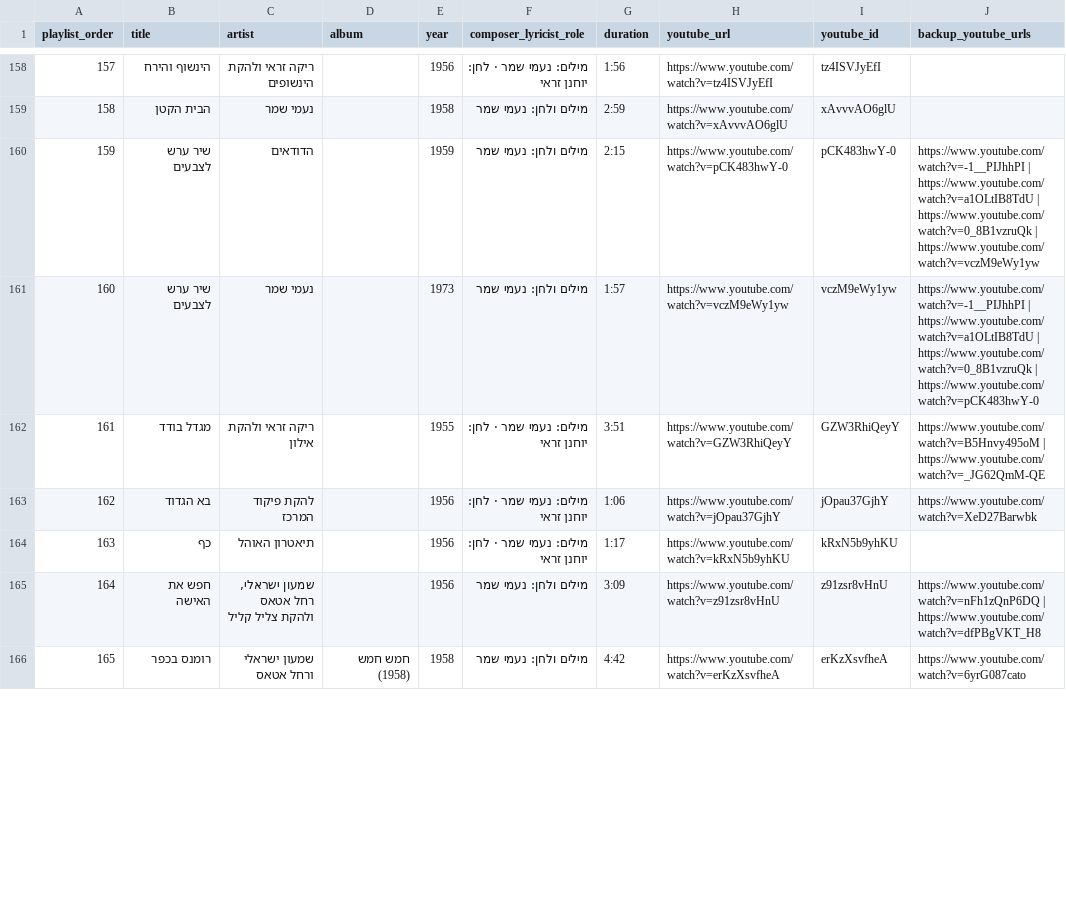
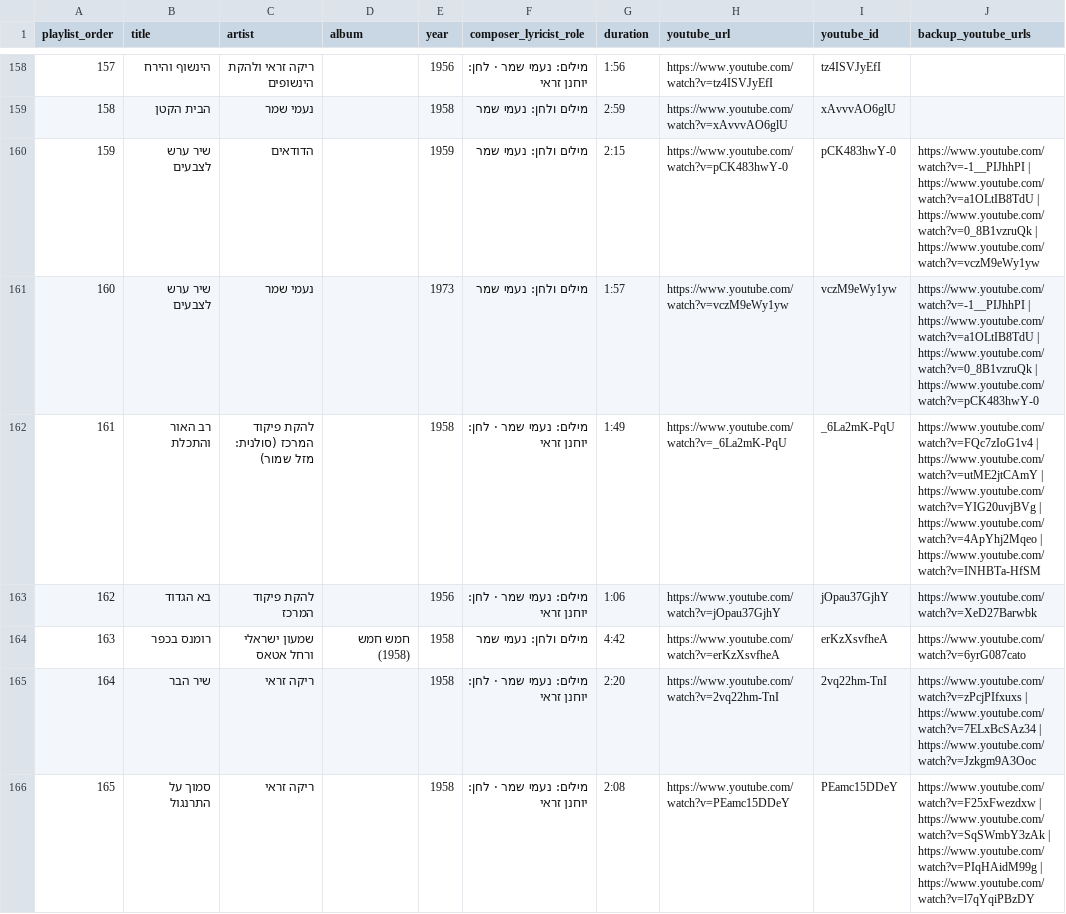
Before and after one commit to DMTsurel/playlists, a CSV file: naomi-shemer/naomi_shemer_streaming_import.csv, drawn as a sheet; only a part is shown, gaps mark what is left out; the diff covers the shown part only.

Commit message:
Reorder Hamesh Hamesh songs (#161-#169 and #635-#644) by musical track order

```diff
--- a/naomi-shemer/naomi_shemer_streaming_import.csv
+++ b/naomi-shemer/naomi_shemer_streaming_import.csv
@@ -161,6 +161,6 @@
 160,שיר ערש לצבעים,נעמי שמר,,1973,מילים ולחן: נעמי שמר,1:57,https://www.youtube.com/watch?v=vczM9eWy1yw,vczM9eWy1yw,https://www.youtube.com/watch?v=-1__PIJhhPI | https://www.youtube.com/watch?v=a1OLtIB8TdU | https://www.youtube.com/watch?v=0_8B1vzruQk | https://www.youtube.com/watch?v=pCK483hwY-0
-161,מגדל בודד,ריקה זראי ולהקת אילון,,1955,מילים: נעמי שמר · לחן: יוחנן זראי,3:51,https://www.youtube.com/watch?v=GZW3RhiQeyY,GZW3RhiQeyY,https://www.youtube.com/watch?v=B5Hnvy495oM | https://www.youtube.com/watch?v=_JG62QmM-QE
+161,רב האור והתכלת,להקת פיקוד המרכז (סולנית: מזל שמור),,1958,מילים: נעמי שמר · לחן: יוחנן זראי,1:49,https://www.youtube.com/watch?v=_6La2mK-PqU,_6La2mK-PqU,https://www.youtube.com/watch?v=FQc7zIoG1v4 | https://www.youtube.com/watch?v=utME2jtCAmY | https://www.youtube.com/watch?v=YIG20uvjBVg | https://www.youtube.com/watch?v=4ApYhj2Mqeo | https://www.youtube.com/watch?v=INHBTa-HfSM
 162,בא הגדוד,להקת פיקוד המרכז,,1956,מילים: נעמי שמר · לחן: יוחנן זראי,1:06,https://www.youtube.com/watch?v=jOpau37GjhY,jOpau37GjhY,https://www.youtube.com/watch?v=XeD27Barwbk
-163,כף,תיאטרון האוהל,,1956,מילים: נעמי שמר · לחן: יוחנן זראי,1:17,https://www.youtube.com/watch?v=kRxN5b9yhKU,kRxN5b9yhKU,
-164,חפש את האישה,"שמעון ישראלי, רחל אטאס ולהקת צליל קליל",,1956,מילים ולחן: נעמי שמר,3:09,https://www.youtube.com/watch?v=z91zsr8vHnU,z91zsr8vHnU,https://www.youtube.com/watch?v=nFh1zQnP6DQ | https://www.youtube.com/watch?v=dfPBgVKT_H8
-165,רומנס בכפר,שמעון ישראלי ורחל אטאס,חמש חמש (1958),1958,מילים ולחן: נעמי שמר,4:42,https://www.youtube.com/watch?v=erKzXsvfheA,erKzXsvfheA,https://www.youtube.com/watch?v=6yrG087cato
+163,רומנס בכפר,שמעון ישראלי ורחל אטאס,חמש חמש (1958),1958,מילים ולחן: נעמי שמר,4:42,https://www.youtube.com/watch?v=erKzXsvfheA,erKzXsvfheA,https://www.youtube.com/watch?v=6yrG087cato
+164,שיר הבר,ריקה זראי,,1958,מילים: נעמי שמר · לחן: יוחנן זראי,2:20,https://www.youtube.com/watch?v=2vq22hm-TnI,2vq22hm-TnI,https://www.youtube.com/watch?v=zPcjPIfxuxs | https://www.youtube.com/watch?v=7ELxBcSAz34 | https://www.youtube.com/watch?v=Jzkgm9A3Ooc
+165,סמוך על התרנגול,ריקה זראי,,1958,מילים: נעמי שמר · לחן: יוחנן זראי,2:08,https://www.youtube.com/watch?v=PEamc15DDeY,PEamc15DDeY,https://www.youtube.com/watch?v=F25xFwezdxw | https://www.youtube.com/watch?v=SqSWmbY3zAk | https://www.youtube.com/watch?v=PIqHAidM99g | https://www.youtube.com/watch?v=l7qYqiPBzDY
```
Also changed, not shown: 85 edited cells elsewhere in this file, naomi-shemer/naomi_shemer_youtube_playlist.csv, 7 other files.
